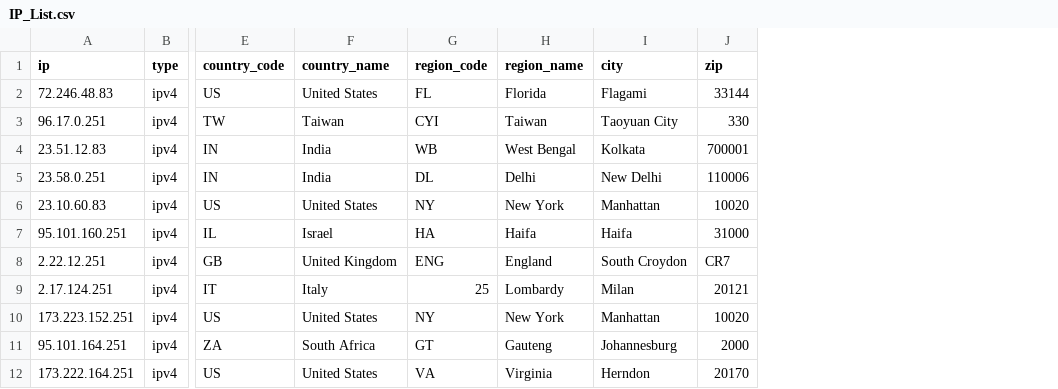
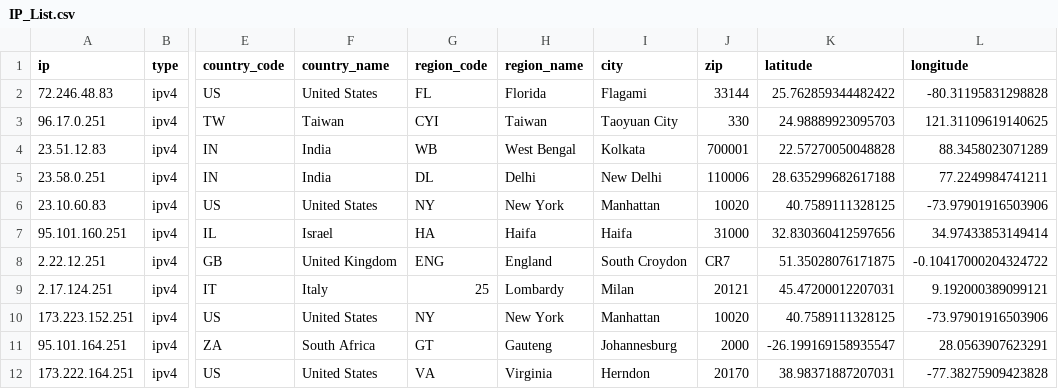
Before and after one commit to jnovotni/Red-Hat-CDN-Lookup, a CSV file: IP_List.csv, drawn as a sheet; only a part is shown, gaps mark what is left out; the diff names each change by its address in the sheet, - before the commit and + after, or states it on an @@ line.

```diff
--- a/IP_List.csv
+++ b/IP_List.csv
+column K (latitude), rows 2-12: 25.762859344482422 | 24.98889923095703 | 22.57270050048828 | 28.635299682617188 | 40.7589111328125 | 32.830360412597656 | 51.35028076171875 | 45.47200012207031 | 40.7589111328125 | -26.199169158935547 | 38.98371887207031
+column L (longitude), rows 2-12: -80.31195831298828 | 121.31109619140625 | 88.3458023071289 | 77.2249984741211 | -73.97901916503906 | 34.97433853149414 | -0.10417000204324722 | 9.192000389099121 | -73.97901916503906 | 28.0563907623291 | -77.38275909423828
```
Also changed, not shown: 1 other file.
